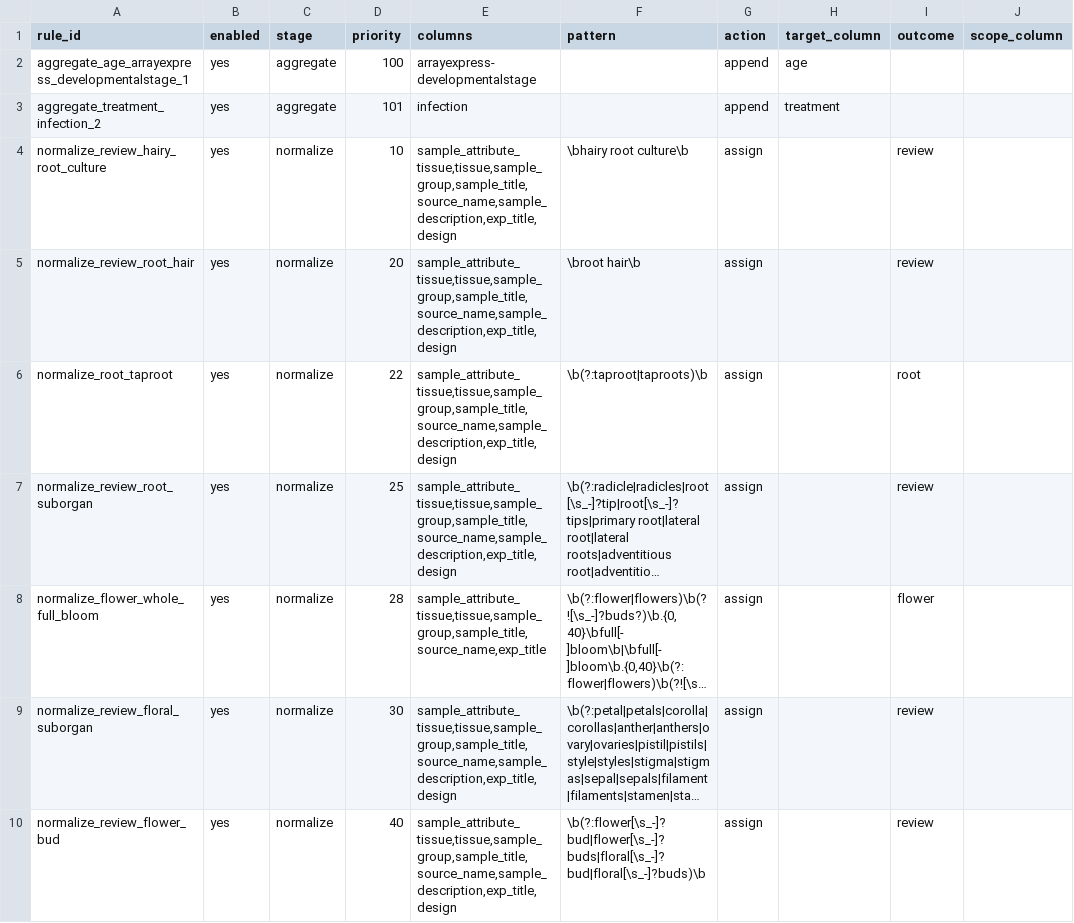
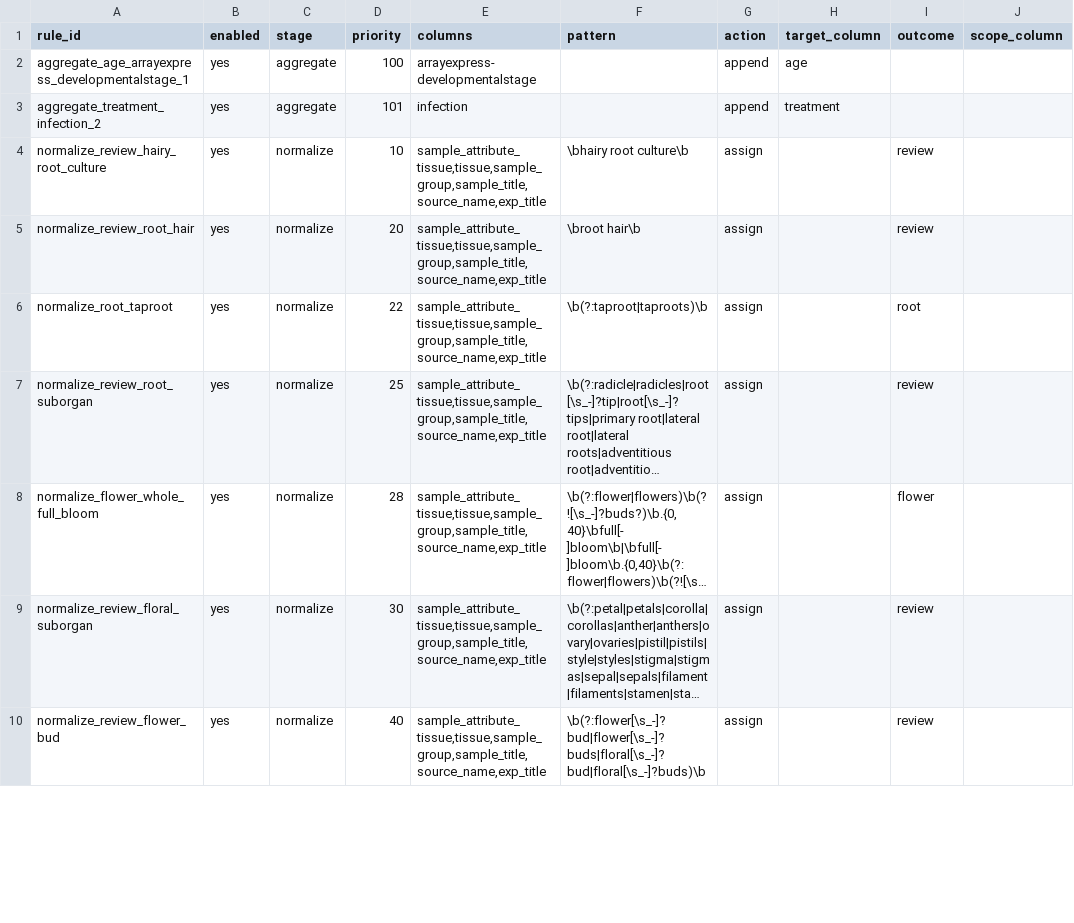
Before and after one commit to kfuku52/amalgkit, a TSV file: amalgkit/config_dir/base/select_rules.tsv, drawn as a sheet; only a part is shown; long unchanged cells end in …; the diff covers the shown part only; the diff names each change by its address in the sheet, - before the commit and + after, or states it on an @@ line.

Commit message:
Whitelist select normalization columns

```diff
--- a/amalgkit/config_dir/base/select_rules.tsv
+++ b/amalgkit/config_dir/base/select_rules.tsv
-E4:E7 (columns): sample_attribute_tissue,tissue,sample_group,sample_title,source_name,sample_description,exp_title,design
+E4:E7 (columns): sample_attribute_tissue,tissue,sample_group,sample_title,source_name,exp_title
-E9:E10 (columns): sample_attribute_tissue,tissue,sample_group,sample_title,source_name,sample_description,exp_title,design
+E9:E10 (columns): sample_attribute_tissue,tissue,sample_group,sample_title,source_name,exp_title
```
Also changed, not shown: 7 edited cells elsewhere in this file, amalgkit/config_dir/plantae/select_rules.tsv, 2 other files.
